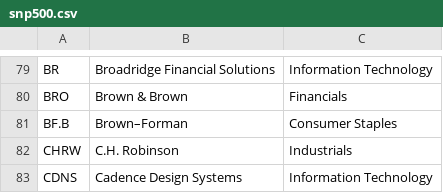
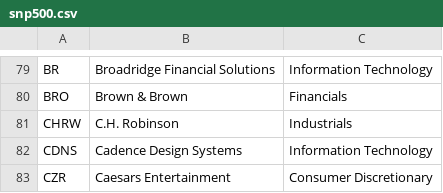
Before and after one commit to cheenath/stock_screener, a CSV file: snp500.csv, drawn as a sheet; only a part is shown, gaps mark what is left out; the shorter side is filled out with more unchanged rows; the diff names each change by its address in the sheet, - before the commit and + after, or states it on an @@ line.

Commit message:
Update snp500.csv

```diff
--- a/snp500.csv
+++ b/snp500.csv
-row 81: BF.B | Brown–Forman | Consumer Staples
```
